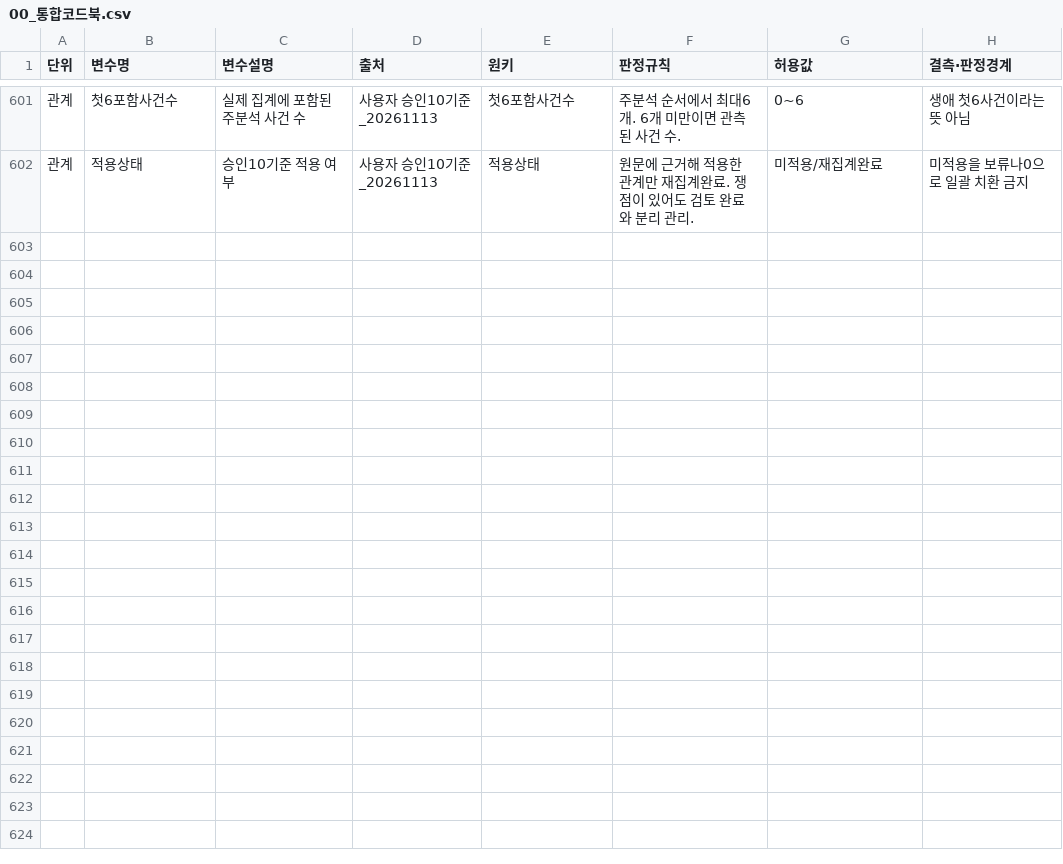
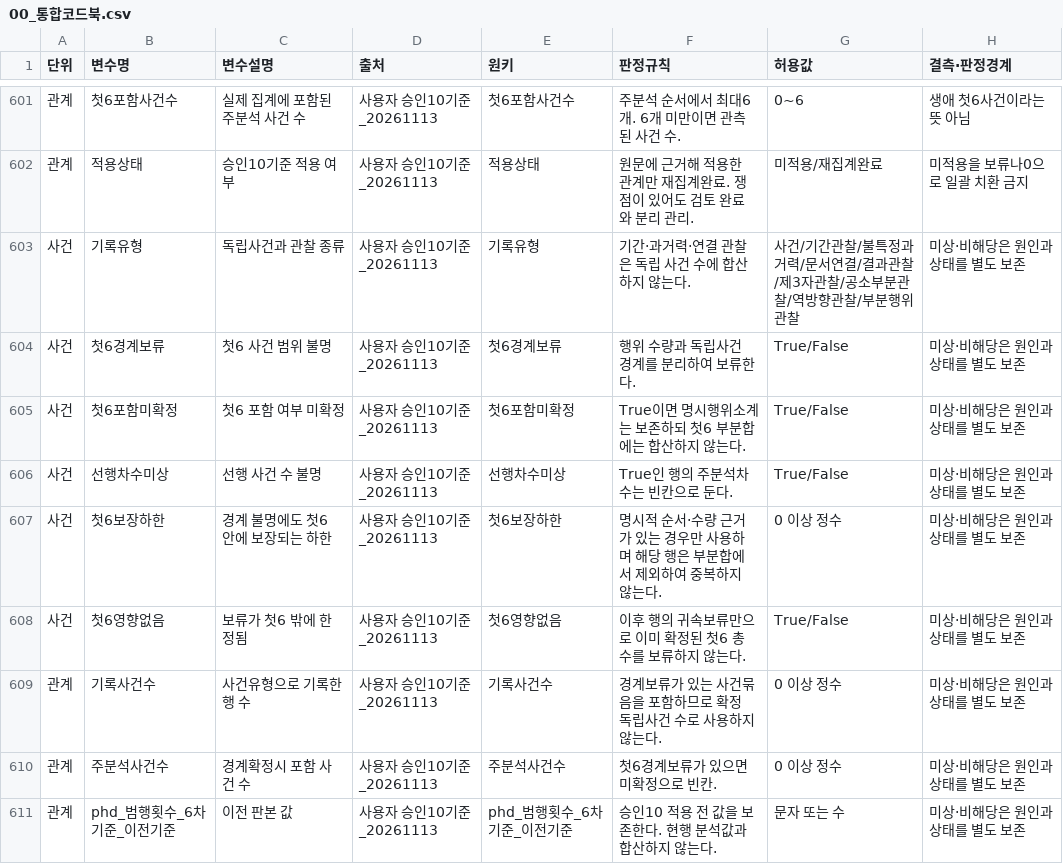
Before and after one commit to jskwon89/ipv-judgment-coding, a CSV file: codebook/00_통합코드북.csv, drawn as a sheet; only a part is shown, gaps mark what is left out; the diff names each change by its address in the sheet, - before the commit and + after, or states it on an @@ line.

```diff
--- a/codebook/00_통합코드북.csv
+++ b/codebook/00_통합코드북.csv
+row 603: 사건 | 기록유형 | 독립사건과 관찰 종류 | 사용자 승인10기준_20261113 | 기록유형 | 기간·과거력·연결 관찰은 독립 사건 수에 합산하지 않는다. | 사건/기간관찰/불특정과거력/문서연결/결과관찰/제3자관찰/공소부분관찰/역방향관찰/부분행위관찰 | 미상·비해당은 원인과 상태를 별도 보존
+row 604: 사건 | 첫6경계보류 | 첫6 사건 범위 불명 | 사용자 승인10기준_20261113 | 첫6경계보류 | 행위 수량과 독립사건 경계를 분리하여 보류한다. | True/False | 미상·비해당은 원인과 상태를 별도 보존
+row 605: 사건 | 첫6포함미확정 | 첫6 포함 여부 미확정 | 사용자 승인10기준_20261113 | 첫6포함미확정 | True이면 명시행위소계는 보존하되 첫6 부분합에는 합산하지 않는다. | True/False | 미상·비해당은 원인과 상태를 별도 보존
+row 606: 사건 | 선행차수미상 | 선행 사건 수 불명 | 사용자 승인10기준_20261113 | 선행차수미상 | True인 행의 주분석차수는 빈칸으로 둔다. | True/False | 미상·비해당은 원인과 상태를 별도 보존
+row 607: 사건 | 첫6보장하한 | 경계 불명에도 첫6 안에 보장되는 하한 | 사용자 승인10기준_20261113 | 첫6보장하한 | 명시적 순서·수량 근거가 있는 경우만 사용하며 해당 행은 부분합에서 제외하여 중복하지 않는다. | 0 이상 정수 | 미상·비해당은 원인과 상태를 별도 보존
+row 608: 사건 | 첫6영향없음 | 보류가 첫6 밖에 한정됨 | 사용자 승인10기준_20261113 | 첫6영향없음 | 이후 행의 귀속보류만으로 이미 확정된 첫6 총수를 보류하지 않는다. | True/False | 미상·비해당은 원인과 상태를 별도 보존
+row 609: 관계 | 기록사건수 | 사건유형으로 기록한 행 수 | 사용자 승인10기준_20261113 | 기록사건수 | 경계보류가 있는 사건묶음을 포함하므로 확정 독립사건 수로 사용하지 않는다. | 0 이상 정수 | 미상·비해당은 원인과 상태를 별도 보존
+row 610: 관계 | 주분석사건수 | 경계확정시 포함 사건 수 | 사용자 승인10기준_20261113 | 주분석사건수 | 첫6경계보류가 있으면 미확정으로 빈칸. | 0 이상 정수 | 미상·비해당은 원인과 상태를 별도 보존
+row 611: 관계 | phd_범행횟수_6차기준_이전기준 | 이전 판본 값 | 사용자 승인10기준_20261113 | phd_범행횟수_6차기준_이전기준 | 승인10 적용 전 값을 보존한다. 현행 분석값과 합산하지 않는다. | 문자 또는 수 | 미상·비해당은 원인과 상태를 별도 보존
```
Also changed, not shown: codebook/승인10기준_추가.csv, data/revision_20261113/적용범위.csv, 11 other files.
